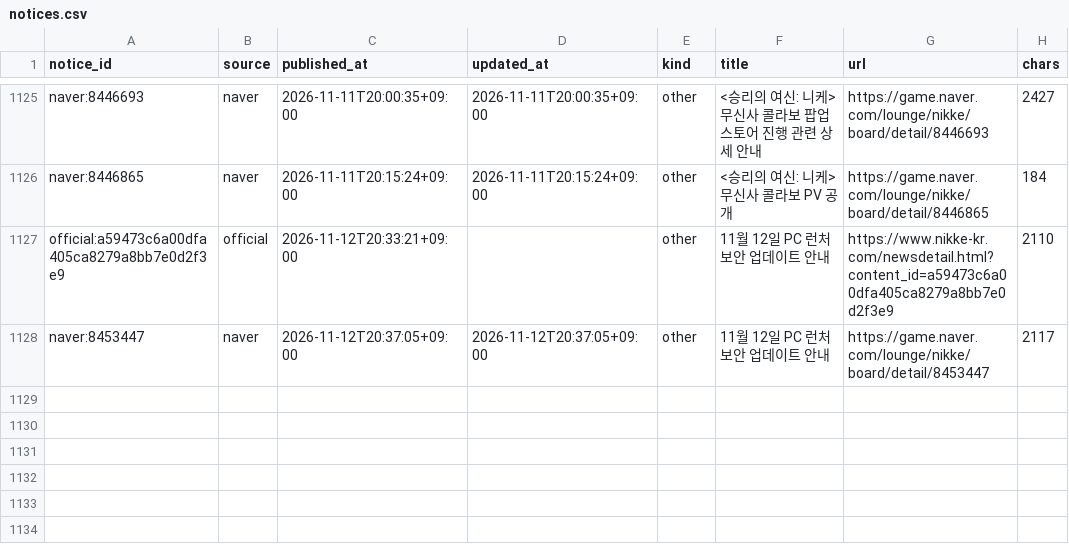
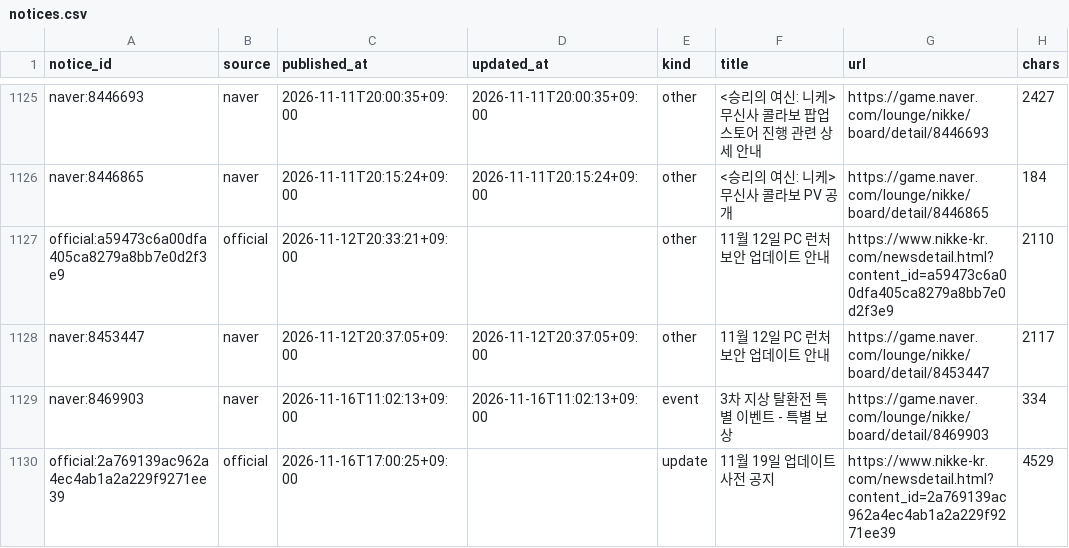
Before and after one commit to Jgaram/nikke-analysis, a CSV file: data/processed/notices.csv, drawn as a sheet; only a part is shown, gaps mark what is left out; the diff names each change by its address in the sheet, - before the commit and + after, or states it on an @@ line.

```diff
--- a/data/processed/notices.csv
+++ b/data/processed/notices.csv
+row 1129: naver:8469903 | naver | 2026-11-16T11:02:13+09:00 | 2026-11-16T11:02:13+09:00 | event | 3차 지상 탈환전 특별 이벤트 - 특별 보상 | https://game.naver.com/lounge/nikke/board/detail/8469903 | 334
+row 1130: official:2a769139ac962a4ec4ab1a2a229f9271ee39 | official | 2026-11-16T17:00:25+09:00 |  | update | 11월 19일 업데이트 사전 공지 | https://www.nikke-kr.com/newsdetail.html?content_id=2a769139ac962a4ec4ab1a2a229f9271ee39 | 4529
```
Also changed, not shown: data/processed/metrics_overall_tiers.csv, data/processed/metrics_synergy.csv, 20 other files.
